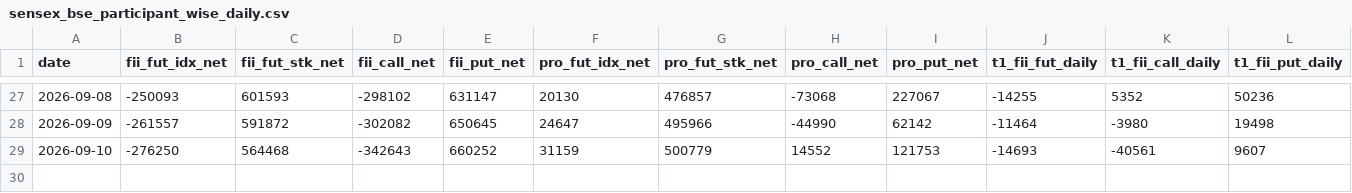
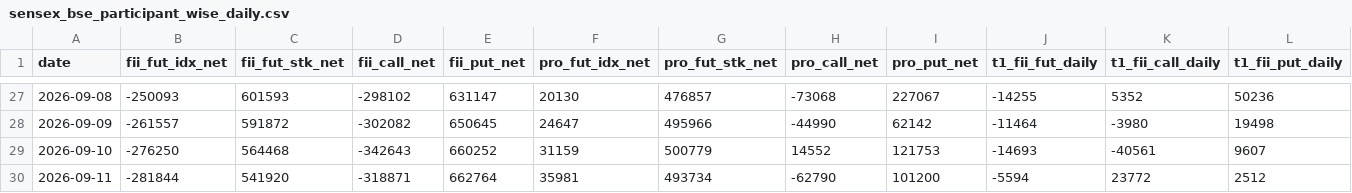
Before and after one commit to manish70158/vix-backtest-analysis, a CSV file: sensex-analysis/sensex_bse_participant_wise_daily.csv, drawn as a sheet; only a part is shown, gaps mark what is left out; rows hold the shown columns only; the diff names each change by its address in the sheet, - before the commit and + after, or states it on an @@ line.

```diff
--- a/sensex-analysis/sensex_bse_participant_wise_daily.csv
+++ b/sensex-analysis/sensex_bse_participant_wise_daily.csv
+row 30: 2026-09-11 | -281844 | 541920 | -318871 | 662764 | 35981 | 493734 | -62790 | 101200 | -5594 | 23772 | 2512
```
Also changed, not shown: sensex-analysis/bse_fii_t1_daily.csv, sensex-analysis/sensex_fii_t1_daily_results.csv.
